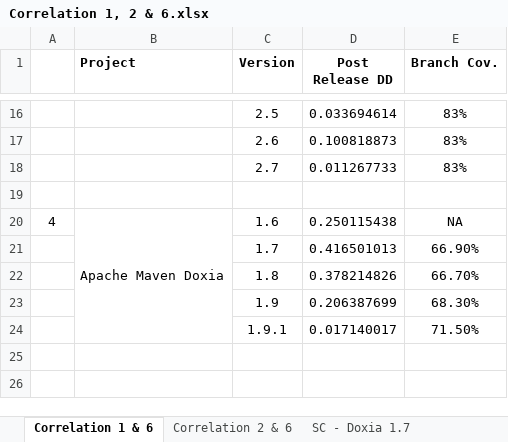
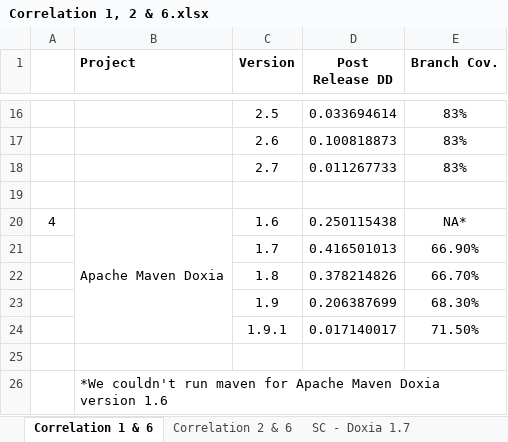
Before and after one commit to sarehfar/Measurement-Project, an Excel workbook: Correlation/Metric 1, 2 and 6/Correlation 1, 2 & 6.xlsx, sheet Correlation 1 & 6, drawn as a sheet; only a part is shown, gaps mark what is left out; values as stored, in another font and other column widths than the file's, no borders; charts and pictures not drawn; the diff names each change by its address in the sheet, - before the commit and + after, or states it on an @@ line.

```diff
--- a/Correlation/Metric 1, 2 and 6/Correlation 1, 2 & 6.xlsx (sheet Correlation 1 & 6)
+++ b/Correlation/Metric 1, 2 and 6/Correlation 1, 2 & 6.xlsx (sheet Correlation 1 & 6)
-E20 (Branch Cov.): NA
+E20 (Branch Cov.): NA*
+row 25: (empty)
+row 26:  | *We couldn't run maven for Apache Maven Doxia version 1.6
```
Also changed, not shown: sheet Correlation 2 & 6, other sheet tabs, charts or pictures, 4 other files.
